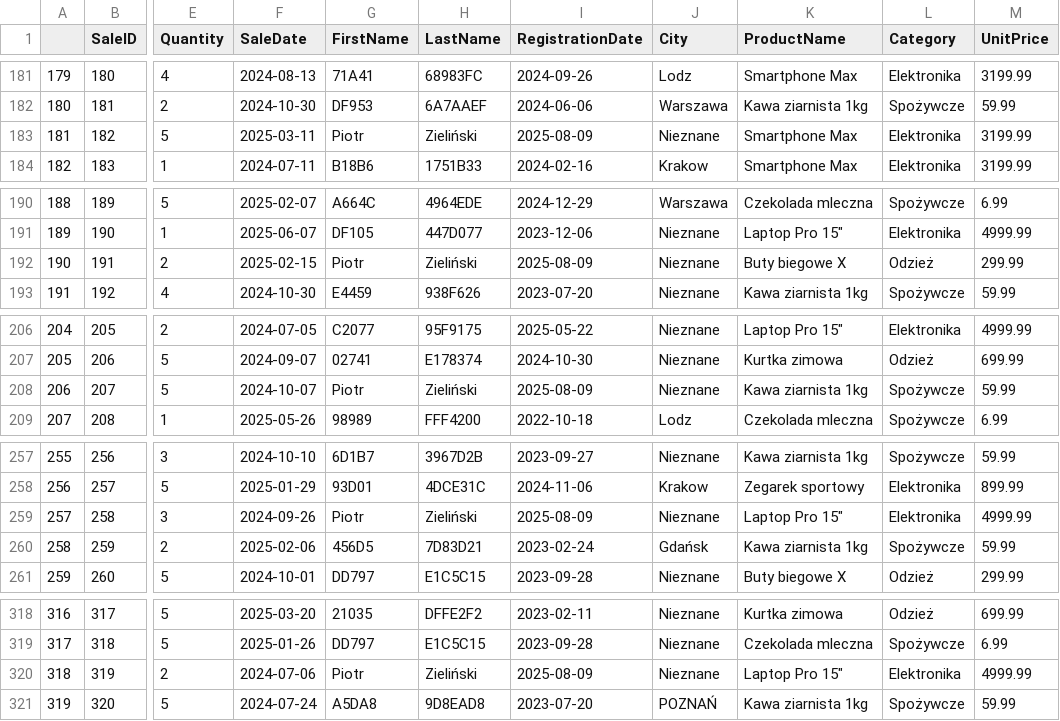
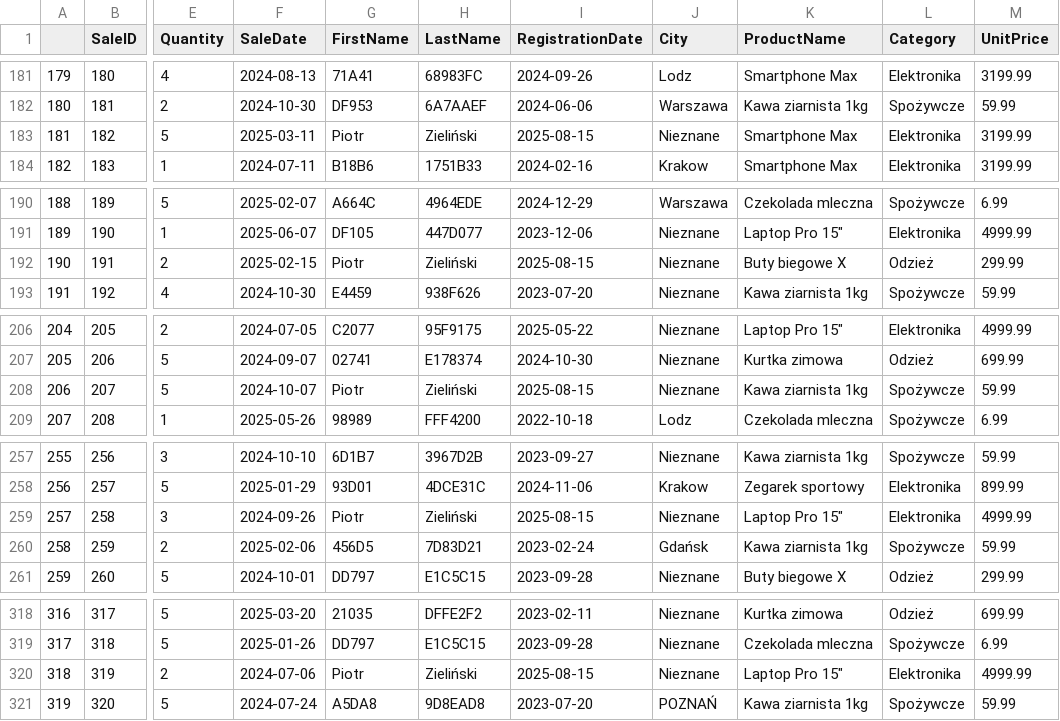
Before and after one commit to pcukierskidata/RetailSalesEtl, a CSV file: data/processed/main.csv, drawn as a sheet; only a part is shown, gaps mark what is left out; the diff covers the shown part only; the diff names each change by its address in the sheet, - before the commit and + after, or states it on an @@ line.

```diff
--- a/data/processed/main.csv
+++ b/data/processed/main.csv
-I183 (RegistrationDate): 2025-08-09
+I183 (RegistrationDate): 2025-08-15
-I192 (RegistrationDate): 2025-08-09
+I192 (RegistrationDate): 2025-08-15
-I208 (RegistrationDate): 2025-08-09
+I208 (RegistrationDate): 2025-08-15
-I259 (RegistrationDate): 2025-08-09
+I259 (RegistrationDate): 2025-08-15
-I320 (RegistrationDate): 2025-08-09
+I320 (RegistrationDate): 2025-08-15
```
Also changed, not shown: 22 edited cells elsewhere in this file, data/processed/customers.csv, 4 other files.
